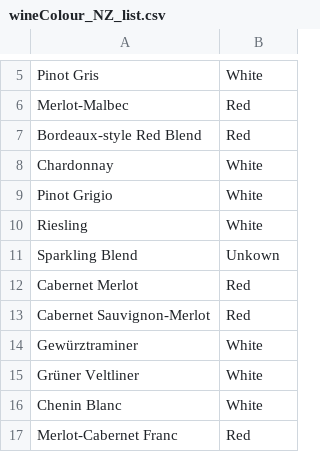
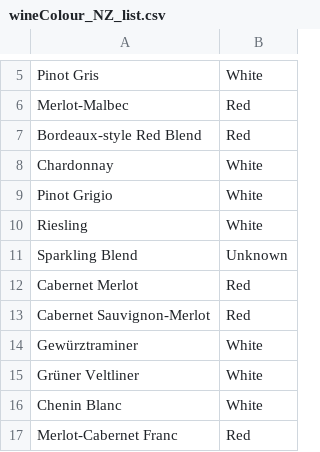
Before and after one commit to MrSean2d2/grape_expectations, a CSV file: src/main/resources/wineColour_NZ_list.csv, drawn as a sheet; only a part is shown, gaps mark what is left out.

Commit message:
fixed spelling of unknown

```diff
--- a/src/main/resources/wineColour_NZ_list.csv
+++ b/src/main/resources/wineColour_NZ_list.csv
@@ -10,3 +10,3 @@ Pinot Grigio,White
 Riesling,White
-Sparkling Blend,Unkown
+Sparkling Blend,Unknown
 Cabernet Merlot,Red
```
